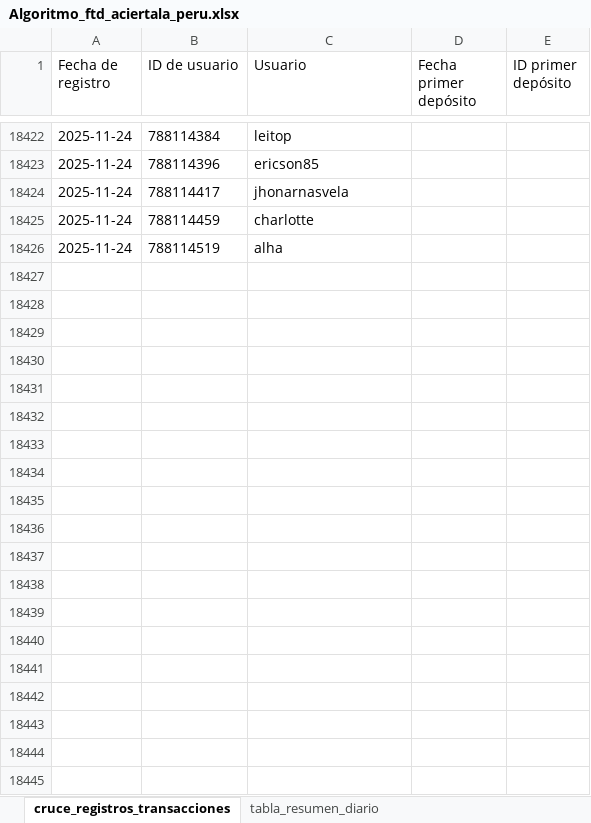
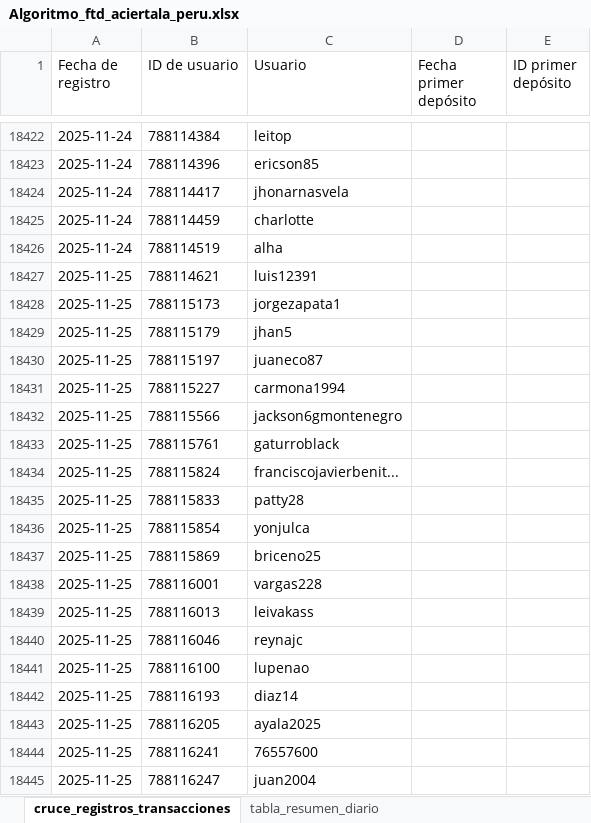
Before and after one commit to james5777/FTD-s-Aciertala, an Excel workbook: Algoritmo_ftd_aciertala_peru.xlsx, sheet cruce_registros_transacciones, drawn as a sheet; only a part is shown, gaps mark what is left out; values as stored, in another font and other column widths than the file's, no borders; table styles not drawn; the diff covers the shown part only; the diff names each change by its address in the sheet, - before the commit and + after, or states it on an @@ line.

```diff
--- a/Algoritmo_ftd_aciertala_peru.xlsx (sheet cruce_registros_transacciones)
+++ b/Algoritmo_ftd_aciertala_peru.xlsx (sheet cruce_registros_transacciones)
+row 18427: 2025-11-25 | 788114621 | luis12391
+row 18428: 2025-11-25 | 788115173 | jorgezapata1
+row 18429: 2025-11-25 | 788115179 | jhan5
+row 18430: 2025-11-25 | 788115197 | juaneco87
+row 18431: 2025-11-25 | 788115227 | carmona1994
+row 18432: 2025-11-25 | 788115566 | jackson6gmontenegro
+row 18433: 2025-11-25 | 788115761 | gaturroblack
+row 18434: 2025-11-25 | 788115824 | franciscojavierbenit...
+row 18435: 2025-11-25 | 788115833 | patty28
+row 18436: 2025-11-25 | 788115854 | yonjulca
+row 18437: 2025-11-25 | 788115869 | briceno25
+row 18438: 2025-11-25 | 788116001 | vargas228
+row 18439: 2025-11-25 | 788116013 | leivakass
+row 18440: 2025-11-25 | 788116046 | reynajc
+row 18441: 2025-11-25 | 788116100 | lupenao
+row 18442: 2025-11-25 | 788116193 | diaz14
+row 18443: 2025-11-25 | 788116205 | ayala2025
+row 18444: 2025-11-25 | 788116241 | 76557600
+row 18445: 2025-11-25 | 788116247 | juan2004
```
Also changed, not shown: 20 added rows elsewhere in this sheet, sheet tabla_resumen_diario, Archivos/Diario-ACPE.xlsx, 4 other files.
